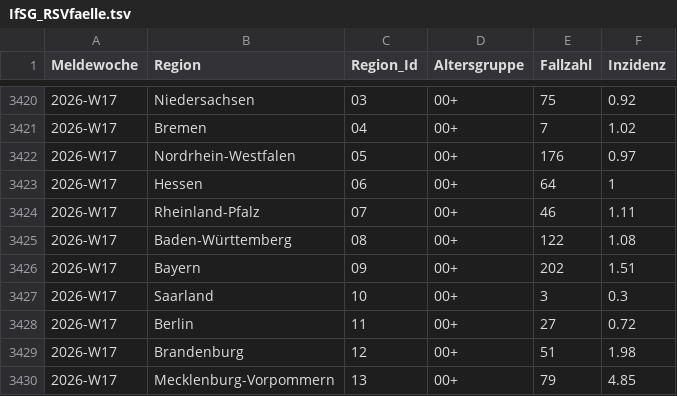
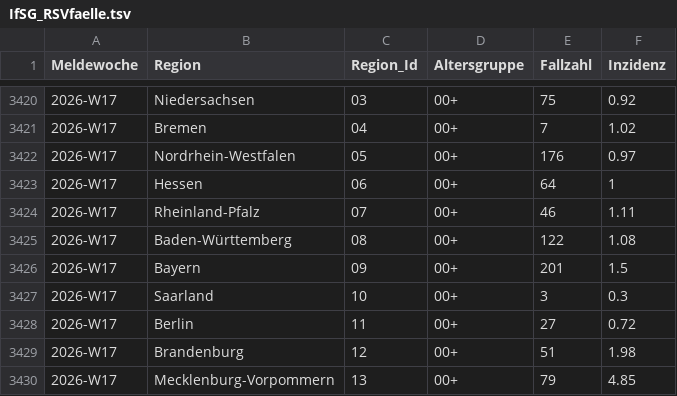
Before and after one commit to robert-koch-institut/Respiratorische_Synzytialvirusfaelle_in_Deutschland, a TSV file: IfSG_RSVfaelle.tsv, drawn as a sheet; only a part is shown, gaps mark what is left out; the diff covers the shown part only.

```diff
--- a/IfSG_RSVfaelle.tsv
+++ b/IfSG_RSVfaelle.tsv
@@ -3425,3 +3425,3 @@ Meldewoche	Region	Region_Id	Altersgruppe	Fallzahl	Inzidenz
 2026-W17	Baden-Württemberg	08	00+	122	1.08
-2026-W17	Bayern	09	00+	202	1.51
+2026-W17	Bayern	09	00+	201	1.5
 2026-W17	Saarland	10	00+	3	0.3
```
Also changed, not shown: 24 added rows and 40 edited cells elsewhere in this file, 7 other files.
